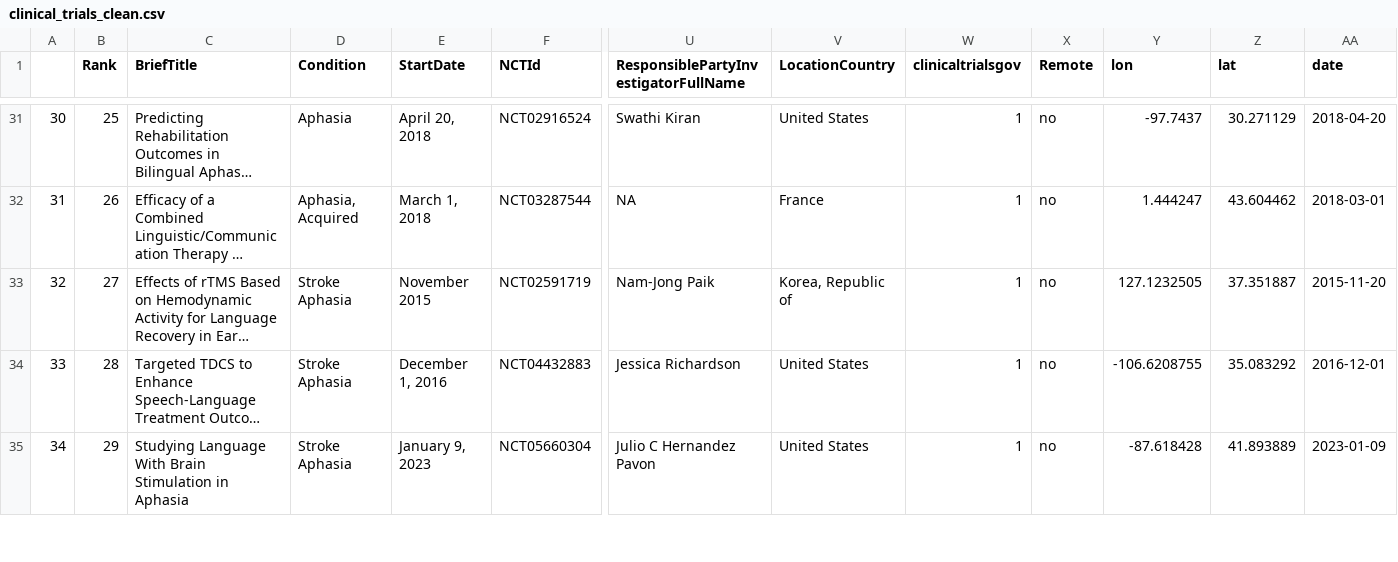
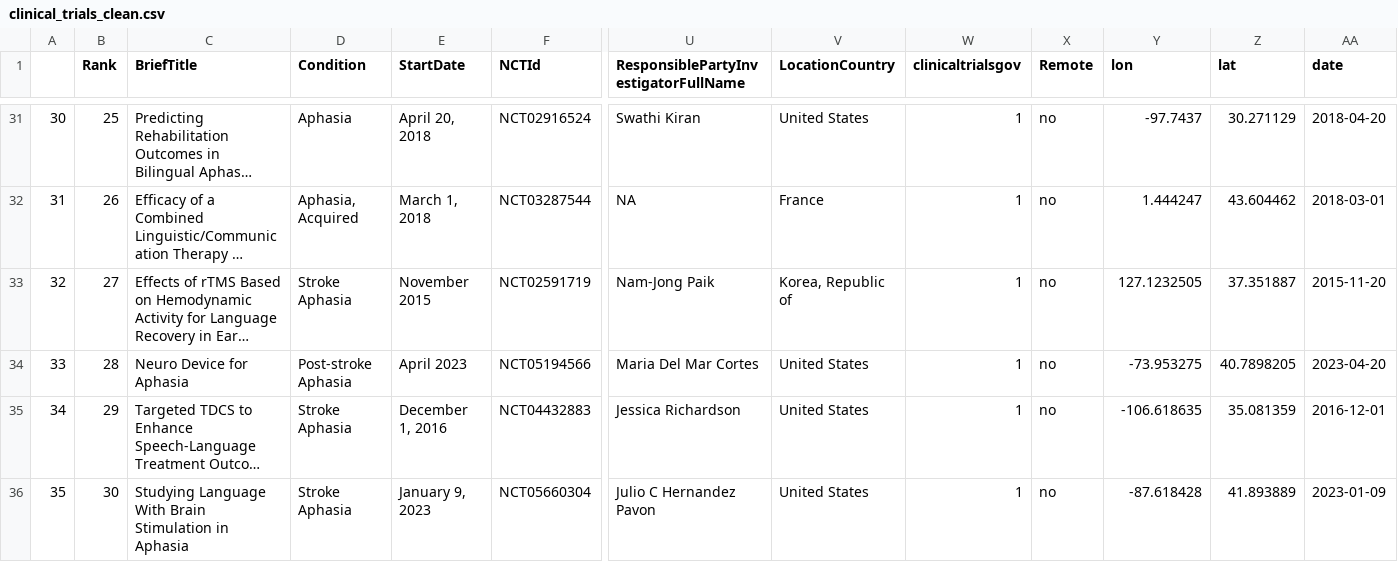
Before and after one commit to rbcavanaugh/find-aphasia-research, a CSV file: data/clinical_trials_clean.csv, drawn as a sheet; only a part is shown, gaps mark what is left out; long unchanged cells end in …; addresses are those after the commit; rows hold the shown columns only; the diff covers the shown part only; the diff names each change by its address in the sheet, - before the commit and + after, or states it on an @@ line.

```diff
--- a/data/clinical_trials_clean.csv
+++ b/data/clinical_trials_clean.csv
+row 34: 33 | 28 | Neuro Device for Aphasia | Post-stroke Aphasia | April 2023 | NCT05194566 | Maria Del Mar Cortes | United States | 1 | no | -73.953275 | 40.7898205 | 2023-04-20
@@ column A renumbered between rows 35 and 37 @@
-B35 (Rank): 28
+B35 (Rank): 29
-Y35 (lon): -106.6208755
+Y35 (lon): -106.618635
-Z35 (lat): 35.083292
+Z35 (lat): 35.081359
-B36 (Rank): 29
+B36 (Rank): 30
```
Also changed, not shown: 1 removed row and 4 edited cells elsewhere in this file, docs/data/clinical_trials_clean.csv, 37 other files.
